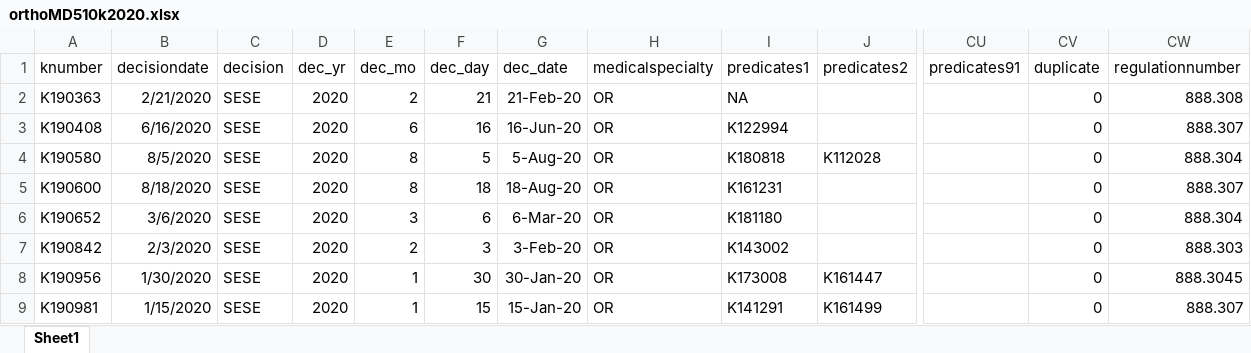
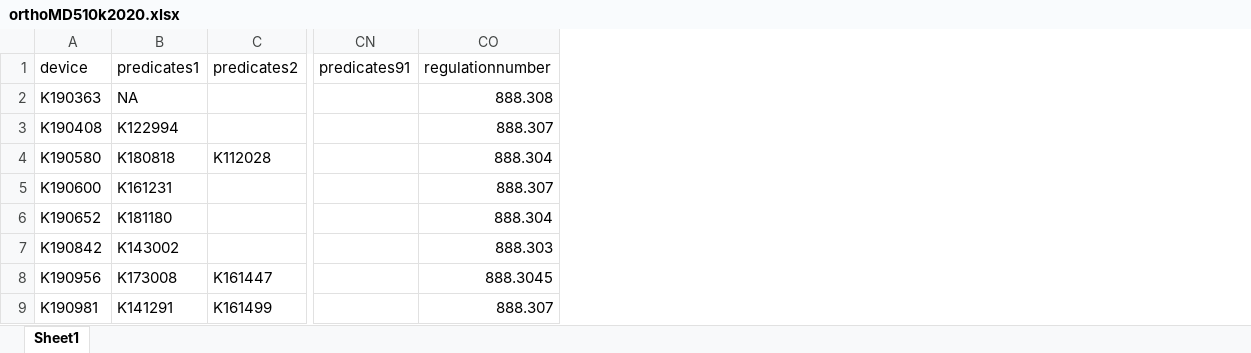
Before and after one commit to bhellweg/api222-finalproj, an Excel workbook: orthoMD510k2020.xlsx, sheet Sheet1, drawn as a sheet; only a part is shown, gaps mark what is left out; values as stored, in another font and other column widths than the file's, no borders; the diff names each change by its address in the sheet, - before the commit and + after, or states it on an @@ line.

```diff
--- a/orthoMD510k2020.xlsx (sheet Sheet1)
+++ b/orthoMD510k2020.xlsx (sheet Sheet1)
-column B, rows 1-9: decisiondate | 2/21/2020 | 6/16/2020 | 8/5/2020 | 8/18/2020 | 3/6/2020 | 2/3/2020 | 1/30/2020 | 1/15/2020
-column C, rows 1-9: decision | SESE | SESE | SESE | SESE | SESE | SESE | SESE | SESE
-column D, rows 1-9: dec_yr | 2020 | 2020 | 2020 | 2020 | 2020 | 2020 | 2020 | 2020
-column E, rows 1-9: dec_mo | 2 | 6 | 8 | 8 | 3 | 2 | 1 | 1
-column F, rows 1-9: dec_day | 21 | 16 | 5 | 18 | 6 | 3 | 30 | 15
-column G, rows 1-9: dec_date | 21-Feb-20 | 16-Jun-20 | 5-Aug-20 | 18-Aug-20 | 6-Mar-20 | 3-Feb-20 | 30-Jan-20 | 15-Jan-20
-column H, rows 1-9: medicalspecialty | OR | OR | OR | OR | OR | OR | OR | OR
-column CV, rows 1-9: duplicate | 0 | 0 | 0 | 0 | 0 | 0 | 0 | 0
-A1: knumber
+A1: device
```
Also changed, not shown: 7 other files.
